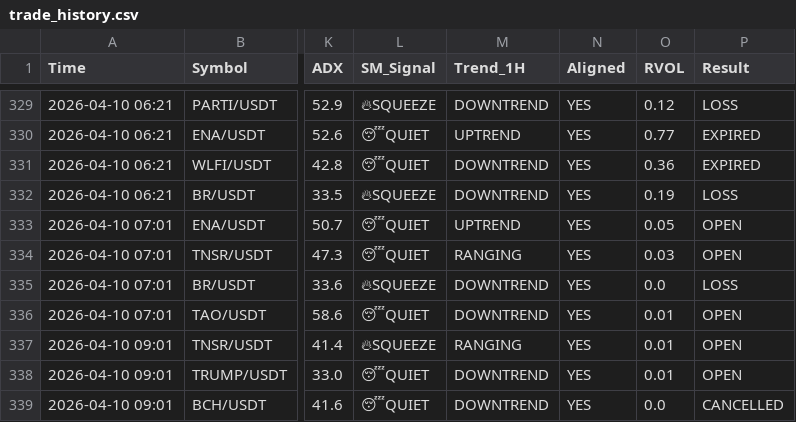
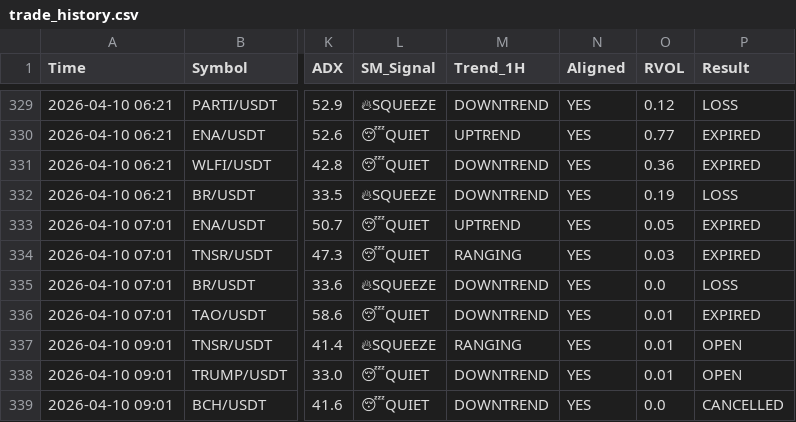
Before and after one commit to alifhawari-dotcom/crypto-ai-agent, a CSV file: trade_history.csv, drawn as a sheet; only a part is shown, gaps mark what is left out; the diff names each change by its address in the sheet, - before the commit and + after, or states it on an @@ line.

Commit message:
Audit results (Win/Loss) [skip ci]

```diff
--- a/trade_history.csv
+++ b/trade_history.csv
-P333:P334 (Result): OPEN
+P333:P334 (Result): EXPIRED
-P336 (Result): OPEN
+P336 (Result): EXPIRED
```
